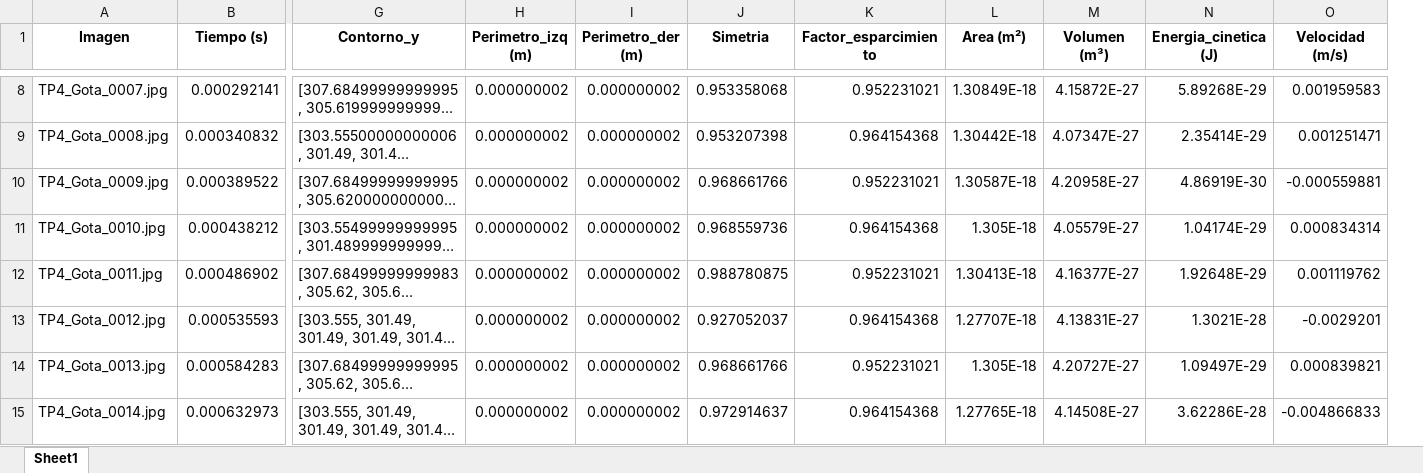
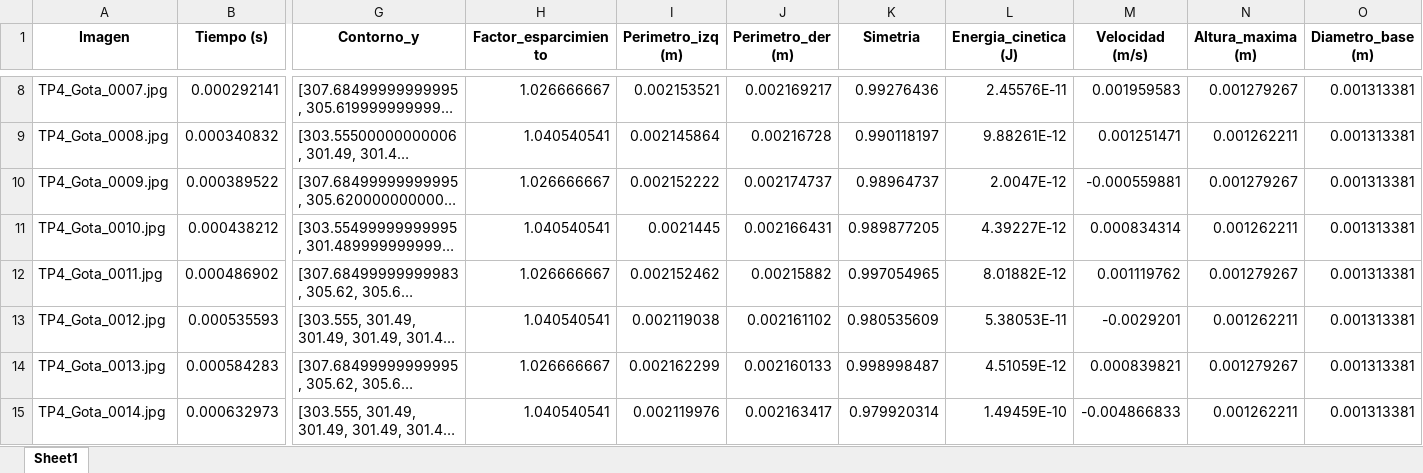
Before and after one commit to Loozaaa/TP4-AN, an Excel workbook: resultados_completos3.xlsx, sheet Sheet1, drawn as a sheet; only a part is shown, gaps mark what is left out; long unchanged cells end in …; values as stored, in another font and other column widths than the file's, no borders; removed rows and columns are numbered as before the commit, all else as after; the diff covers the shown part only; the diff names each change by its address in the sheet, - before the commit and + after, or states it on an @@ line.

```diff
--- a/resultados_completos3.xlsx (sheet Sheet1)
+++ b/resultados_completos3.xlsx (sheet Sheet1)
+column H (Factor_esparcimiento), rows 8-15: 1.026666667 | 1.040540541 | 1.026666667 | 1.040540541 | 1.026666667 | 1.040540541 | 1.026666667 | 1.040540541
-column K (Factor_esparcimiento), rows 8-15: 0.952231021 | 0.964154368 | 0.952231021 | 0.964154368 | 0.952231021 | 0.964154368 | 0.952231021 | 0.964154368
-column L (Area (m²)), rows 8-15: 1.30849E-18 | 1.30442E-18 | 1.30587E-18 | 1.305E-18 | 1.30413E-18 | 1.27707E-18 | 1.305E-18 | 1.27765E-18
-column M (Volumen (m³)), rows 8-15: 4.15872E-27 | 4.07347E-27 | 4.20958E-27 | 4.05579E-27 | 4.16377E-27 | 4.13831E-27 | 4.20727E-27 | 4.14508E-27
+column N (Altura_maxima (m)), rows 8-15: 0.001279267 | 0.001262211 | 0.001279267 | 0.001262211 | 0.001279267 | 0.001262211 | 0.001279267 | 0.001262211
+column O (Diametro_base (m)), rows 8-15: all 0.001313381
-I8 (Perimetro_izq (m)): 0.000000002
+I8 (Perimetro_izq (m)): 0.002153521
-J8 (Perimetro_der (m)): 0.000000002
+J8 (Perimetro_der (m)): 0.002169217
-K8 (Simetria): 0.953358068
+K8 (Simetria): 0.99276436
-L8 (Energia_cinetica (J)): 5.89268E-29
+L8 (Energia_cinetica (J)): 2.45576E-11
-I9 (Perimetro_izq (m)): 0.000000002
+I9 (Perimetro_izq (m)): 0.002145864
-J9 (Perimetro_der (m)): 0.000000002
+J9 (Perimetro_der (m)): 0.00216728
-K9 (Simetria): 0.953207398
+K9 (Simetria): 0.990118197
-L9 (Energia_cinetica (J)): 2.35414E-29
+L9 (Energia_cinetica (J)): 9.88261E-12
-I10 (Perimetro_izq (m)): 0.000000002
+I10 (Perimetro_izq (m)): 0.002152222
-J10 (Perimetro_der (m)): 0.000000002
+J10 (Perimetro_der (m)): 0.002174737
-K10 (Simetria): 0.968661766
+K10 (Simetria): 0.98964737
-L10 (Energia_cinetica (J)): 4.86919E-30
+L10 (Energia_cinetica (J)): 2.0047E-12
-I11 (Perimetro_izq (m)): 0.000000002
+I11 (Perimetro_izq (m)): 0.0021445
-J11 (Perimetro_der (m)): 0.000000002
+J11 (Perimetro_der (m)): 0.002166431
-K11 (Simetria): 0.968559736
+K11 (Simetria): 0.989877205
-L11 (Energia_cinetica (J)): 1.04174E-29
+L11 (Energia_cinetica (J)): 4.39227E-12
-I12 (Perimetro_izq (m)): 0.000000002
+I12 (Perimetro_izq (m)): 0.002152462
-J12 (Perimetro_der (m)): 0.000000002
+J12 (Perimetro_der (m)): 0.00215882
-K12 (Simetria): 0.988780875
+K12 (Simetria): 0.997054965
-L12 (Energia_cinetica (J)): 1.92648E-29
+L12 (Energia_cinetica (J)): 8.01882E-12
-I13 (Perimetro_izq (m)): 0.000000002
+I13 (Perimetro_izq (m)): 0.002119038
-J13 (Perimetro_der (m)): 0.000000002
+J13 (Perimetro_der (m)): 0.002161102
-K13 (Simetria): 0.927052037
+K13 (Simetria): 0.980535609
-L13 (Energia_cinetica (J)): 1.3021E-28
+L13 (Energia_cinetica (J)): 5.38053E-11
-I14 (Perimetro_izq (m)): 0.000000002
+I14 (Perimetro_izq (m)): 0.002162299
-J14 (Perimetro_der (m)): 0.000000002
+J14 (Perimetro_der (m)): 0.002160133
-K14 (Simetria): 0.968661766
+K14 (Simetria): 0.998998487
-L14 (Energia_cinetica (J)): 1.09497E-29
+L14 (Energia_cinetica (J)): 4.51059E-12
-I15 (Perimetro_izq (m)): 0.000000002
+I15 (Perimetro_izq (m)): 0.002119976
-J15 (Perimetro_der (m)): 0.000000002
+J15 (Perimetro_der (m)): 0.002163417
-K15 (Simetria): 0.972914637
+K15 (Simetria): 0.979920314
-L15 (Energia_cinetica (J)): 3.62286E-28
+L15 (Energia_cinetica (J)): 1.49459E-10
```
Also changed, not shown: 464 edited cells elsewhere in this sheet, 13 other files.
